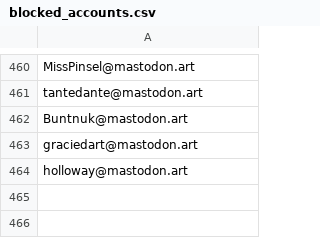
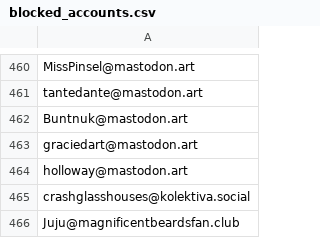
Before and after one commit to kromonos/userful_files, a CSV file: Mastodon blocks/blocked_accounts.csv, drawn as a sheet; only a part is shown, gaps mark what is left out.

```diff
--- a/Mastodon blocks/blocked_accounts.csv
+++ b/Mastodon blocks/blocked_accounts.csv
@@ -464 +464,3 @@ graciedart@mastodon.art
 holloway@mastodon.art
+crashglasshouses@kolektiva.social
+Juju@magnificentbeardsfan.club
```
Also changed, not shown: Mastodon blocks/blocked_domains.csv.
